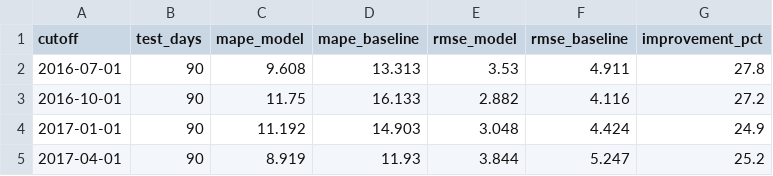
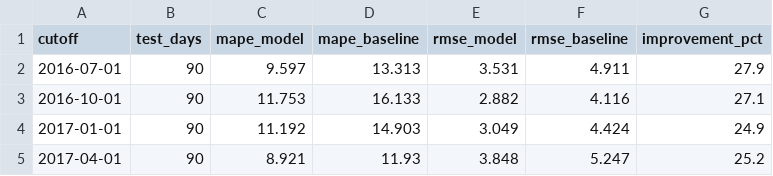
Before and after one commit to PiyushTiwari2051/Demand-oracle, a CSV file: outputs/results/backtest_results.csv, drawn as a sheet.

Commit message:
Execute all notebooks and refresh inline plot outputs

```diff
--- a/outputs/results/backtest_results.csv
+++ b/outputs/results/backtest_results.csv
@@ -1,5 +1,5 @@
 cutoff,test_days,mape_model,mape_baseline,rmse_model,rmse_baseline,improvement_pct
-2016-07-01,90,9.608,13.313,3.53,4.911,27.8
-2016-10-01,90,11.75,16.133,2.882,4.116,27.2
-2017-01-01,90,11.192,14.903,3.048,4.424,24.9
-2017-04-01,90,8.919,11.93,3.844,5.247,25.2
+2016-07-01,90,9.597,13.313,3.531,4.911,27.9
+2016-10-01,90,11.753,16.133,2.882,4.116,27.1
+2017-01-01,90,11.192,14.903,3.049,4.424,24.9
+2017-04-01,90,8.921,11.93,3.848,5.247,25.2
```
Also changed, not shown: 9 other files.
